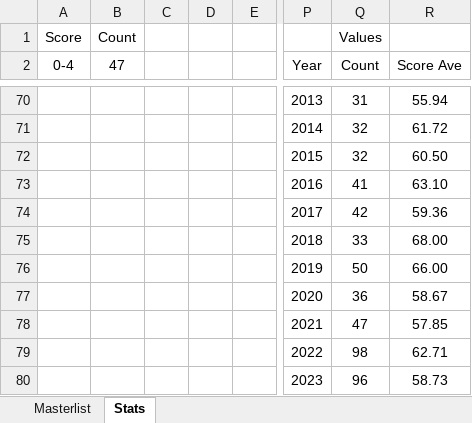
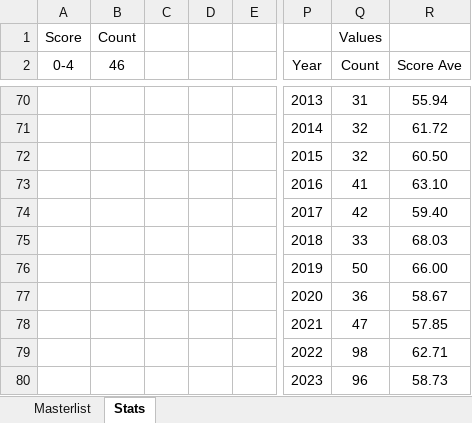
Before and after one commit to helfy18/my-movie-site, an Excel workbook: src/data/MovieMovieMovies.xlsx, sheet Stats, drawn as a sheet; only a part is shown, gaps mark what is left out; values as stored, in another font and other column widths than the file's, no borders; charts and pictures and conditional formats not drawn; the diff covers the shown part only; the diff names each change by its address in the sheet, - before the commit and + after, or states it on an @@ line.

```diff
--- a/src/data/MovieMovieMovies.xlsx (sheet Stats)
+++ b/src/data/MovieMovieMovies.xlsx (sheet Stats)
-B2: 47
+B2: 46
-R74 (Score Ave): 59.36
+R74 (Score Ave): 59.40
-R75 (Score Ave): 68.00
+R75 (Score Ave): 68.03
```
Also changed, not shown: 2 added rows, 2 removed rows and 28 edited cells elsewhere in this sheet, sheet Masterlist, hidden cells, charts or pictures, 1 other file.
